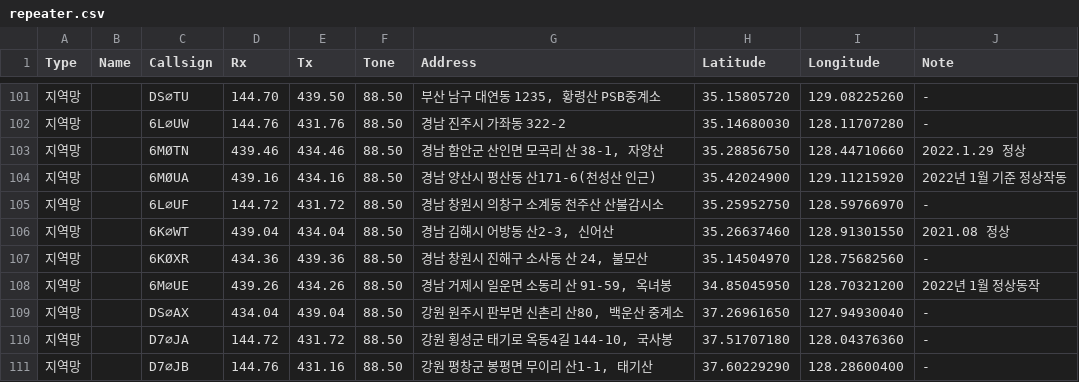
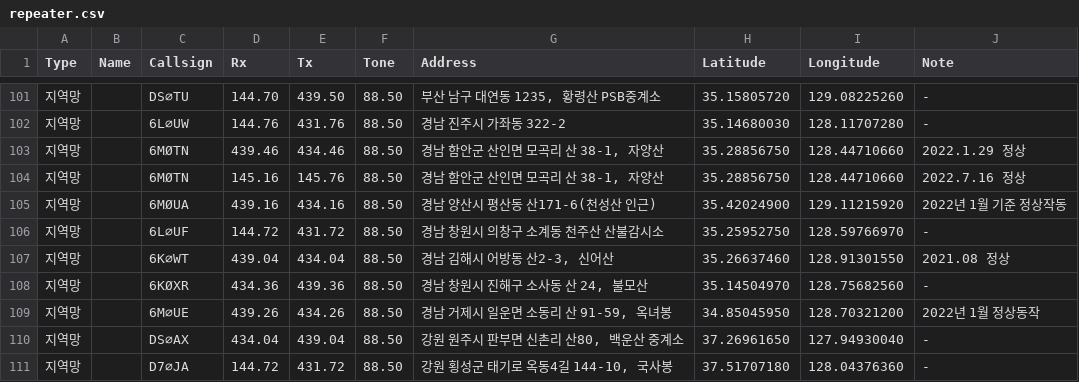
Before and after one commit to hamrini/Korea-UV-Repeater-Map, a CSV file: public/data/repeater.csv, drawn as a sheet; only a part is shown, gaps mark what is left out; the shorter side is filled out with more unchanged rows; the diff names each change by its address in the sheet, - before the commit and + after, or states it on an @@ line.

Commit message:
Update repeater.csv

```diff
--- a/public/data/repeater.csv
+++ b/public/data/repeater.csv
+row 104: 지역망 |  | 6MØTN | 145.16 | 145.76 | 88.50 | 경남 함안군 산인면 모곡리 산 38-1, 자양산 | 35.28856750 | 128.44710660 | 2022.7.16 정상
```
